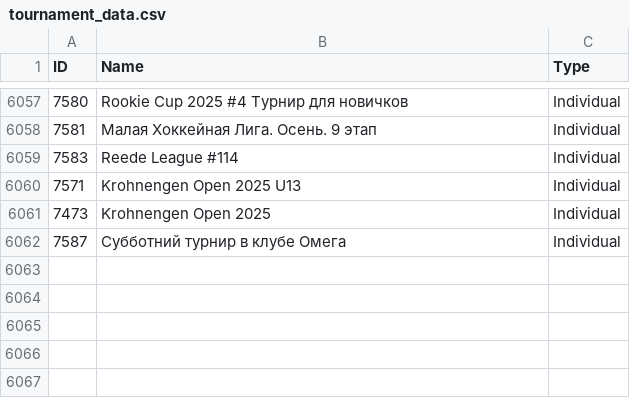
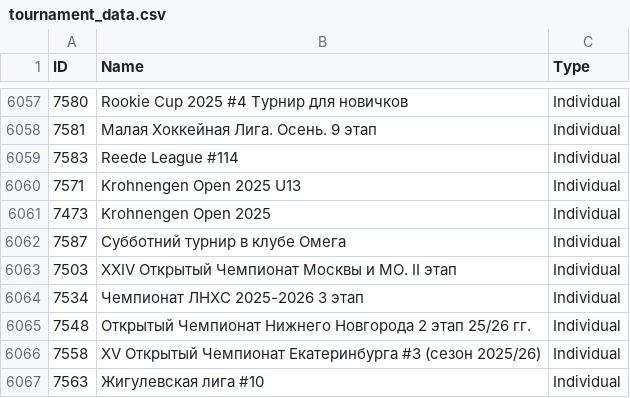
Before and after one commit to amundfylling/Scorpion-Scraper-2.0, a CSV file: data/tournament_data.csv, drawn as a sheet; only a part is shown, gaps mark what is left out; the diff names each change by its address in the sheet, - before the commit and + after, or states it on an @@ line.

```diff
--- a/data/tournament_data.csv
+++ b/data/tournament_data.csv
+row 6063: 7503 | XXIV Открытый Чемпионат Москвы и МО. II этап | Individual
+row 6064: 7534 | Чемпионат ЛНХС 2025-2026 3 этап | Individual
+row 6065: 7548 | Открытый Чемпионат Нижнего Новгорода 2 этап 25/26 гг. | Individual
+row 6066: 7558 | XV Открытый Чемпионат Екатеринбурга #3 (сезон 2025/26) | Individual
+row 6067: 7563 | Жигулевская лига #10 | Individual
```
Also changed, not shown: data/players_data.csv, 1 other file.
